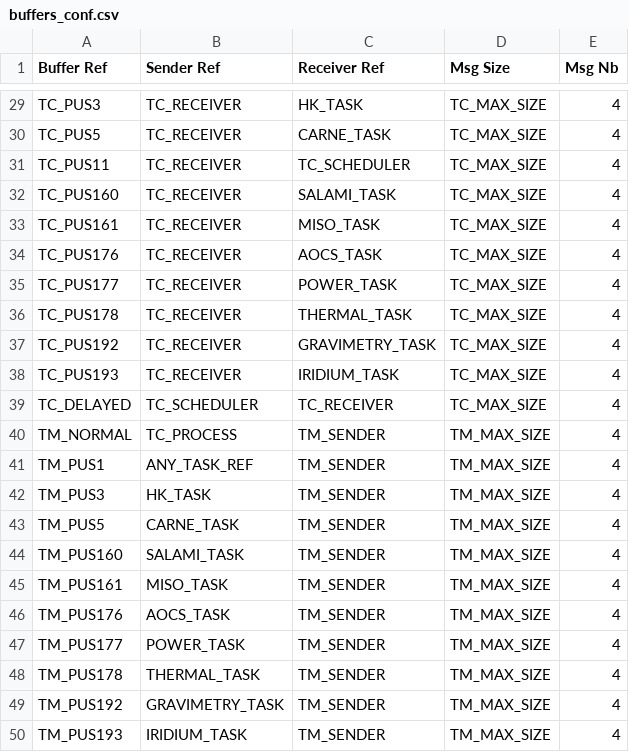
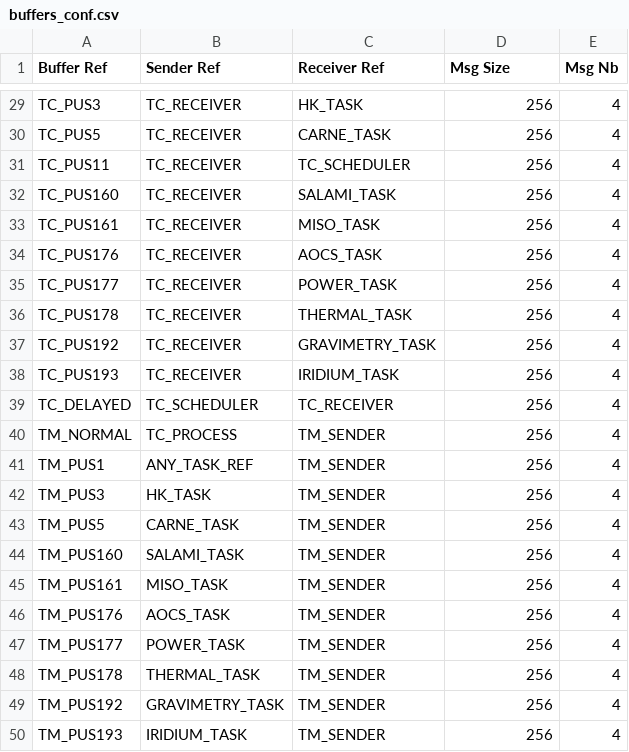
Before and after one commit to TOLOSAT/flight-software, a CSV file: application/conf/buffers_conf.csv, drawn as a sheet; only a part is shown, gaps mark what is left out; the diff covers the shown part only.

```diff
--- a/application/conf/buffers_conf.csv
+++ b/application/conf/buffers_conf.csv
@@ -29,22 +29,22 @@
-"TC_PUS3","TC_RECEIVER","HK_TASK","TC_MAX_SIZE","4"
-"TC_PUS5","TC_RECEIVER","CARNE_TASK","TC_MAX_SIZE","4"
-"TC_PUS11","TC_RECEIVER","TC_SCHEDULER","TC_MAX_SIZE","4"
-"TC_PUS160","TC_RECEIVER","SALAMI_TASK","TC_MAX_SIZE","4"
-"TC_PUS161","TC_RECEIVER","MISO_TASK","TC_MAX_SIZE","4"
-"TC_PUS176","TC_RECEIVER","AOCS_TASK","TC_MAX_SIZE","4"
-"TC_PUS177","TC_RECEIVER","POWER_TASK","TC_MAX_SIZE","4"
-"TC_PUS178","TC_RECEIVER","THERMAL_TASK","TC_MAX_SIZE","4"
-"TC_PUS192","TC_RECEIVER","GRAVIMETRY_TASK","TC_MAX_SIZE","4"
-"TC_PUS193","TC_RECEIVER","IRIDIUM_TASK","TC_MAX_SIZE","4"
-"TC_DELAYED","TC_SCHEDULER","TC_RECEIVER","TC_MAX_SIZE","4"
-"TM_NORMAL","TC_PROCESS","TM_SENDER","TM_MAX_SIZE","4"
-"TM_PUS1","ANY_TASK_REF","TM_SENDER","TM_MAX_SIZE","4"
-"TM_PUS3","HK_TASK","TM_SENDER","TM_MAX_SIZE","4"
-"TM_PUS5","CARNE_TASK","TM_SENDER","TM_MAX_SIZE","4"
-"TM_PUS160","SALAMI_TASK","TM_SENDER","TM_MAX_SIZE","4"
-"TM_PUS161","MISO_TASK","TM_SENDER","TM_MAX_SIZE","4"
-"TM_PUS176","AOCS_TASK","TM_SENDER","TM_MAX_SIZE","4"
-"TM_PUS177","POWER_TASK","TM_SENDER","TM_MAX_SIZE","4"
-"TM_PUS178","THERMAL_TASK","TM_SENDER","TM_MAX_SIZE","4"
-"TM_PUS192","GRAVIMETRY_TASK","TM_SENDER","TM_MAX_SIZE","4"
-"TM_PUS193","IRIDIUM_TASK","TM_SENDER","TM_MAX_SIZE","4"
+"TC_PUS3","TC_RECEIVER","HK_TASK","256","4"
+"TC_PUS5","TC_RECEIVER","CARNE_TASK","256","4"
+"TC_PUS11","TC_RECEIVER","TC_SCHEDULER","256","4"
+"TC_PUS160","TC_RECEIVER","SALAMI_TASK","256","4"
+"TC_PUS161","TC_RECEIVER","MISO_TASK","256","4"
+"TC_PUS176","TC_RECEIVER","AOCS_TASK","256","4"
+"TC_PUS177","TC_RECEIVER","POWER_TASK","256","4"
+"TC_PUS178","TC_RECEIVER","THERMAL_TASK","256","4"
+"TC_PUS192","TC_RECEIVER","GRAVIMETRY_TASK","256","4"
+"TC_PUS193","TC_RECEIVER","IRIDIUM_TASK","256","4"
+"TC_DELAYED","TC_SCHEDULER","TC_RECEIVER","256","4"
+"TM_NORMAL","TC_PROCESS","TM_SENDER","256","4"
+"TM_PUS1","ANY_TASK_REF","TM_SENDER","256","4"
+"TM_PUS3","HK_TASK","TM_SENDER","256","4"
+"TM_PUS5","CARNE_TASK","TM_SENDER","256","4"
+"TM_PUS160","SALAMI_TASK","TM_SENDER","256","4"
+"TM_PUS161","MISO_TASK","TM_SENDER","256","4"
+"TM_PUS176","AOCS_TASK","TM_SENDER","256","4"
+"TM_PUS177","POWER_TASK","TM_SENDER","256","4"
+"TM_PUS178","THERMAL_TASK","TM_SENDER","256","4"
+"TM_PUS192","GRAVIMETRY_TASK","TM_SENDER","256","4"
+"TM_PUS193","IRIDIUM_TASK","TM_SENDER","256","4"
```
Also changed, not shown: 25 edited cells elsewhere in this file, 13 other files.
